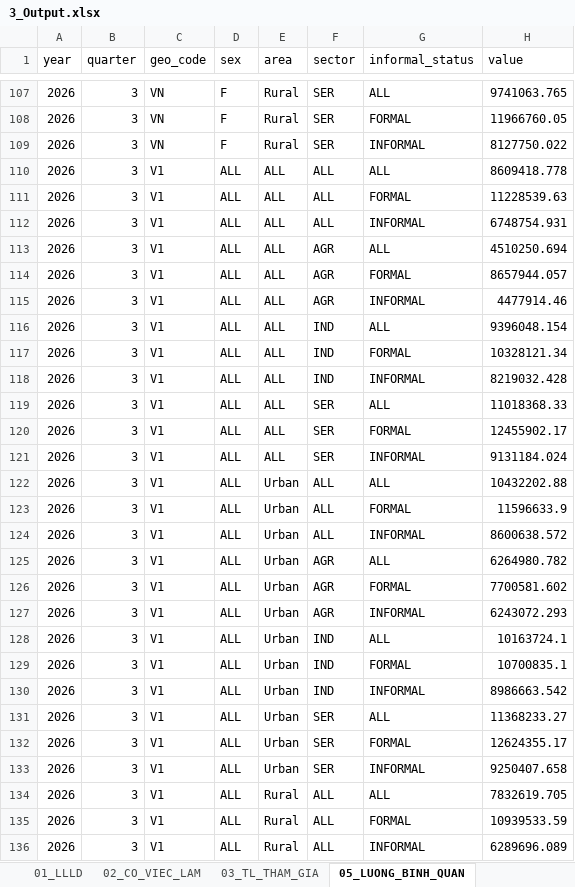
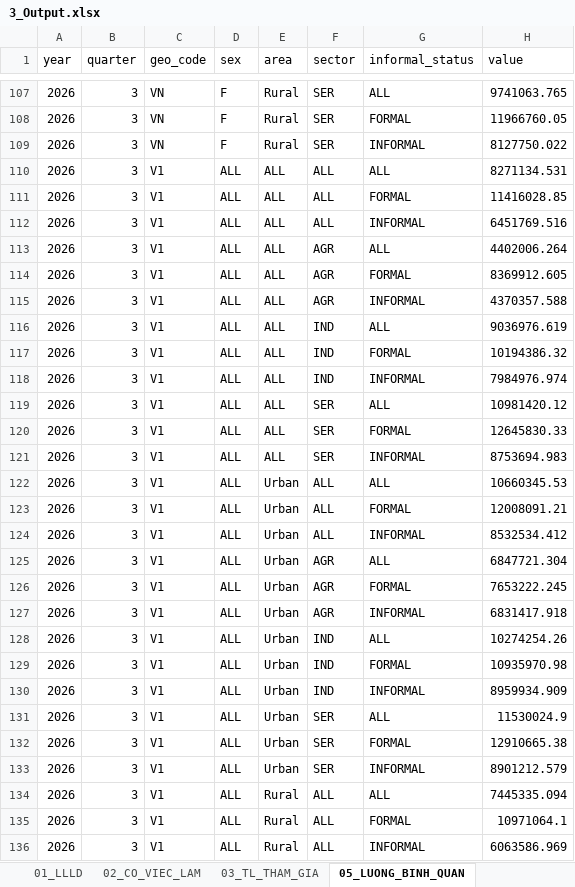
Before and after one commit to vuhoangmai230594/TEST, an Excel workbook: 3_Output.xlsx, sheet 05_LUONG_BINH_QUAN, drawn as a sheet; only a part is shown, gaps mark what is left out; values as stored, in another font and other column widths than the file's, no borders; the diff covers the shown part only; the diff names each change by its address in the sheet, - before the commit and + after, or states it on an @@ line.

```diff
--- a/3_Output.xlsx (sheet 05_LUONG_BINH_QUAN)
+++ b/3_Output.xlsx (sheet 05_LUONG_BINH_QUAN)
-H110 (value): 8609418.778
+H110 (value): 8271134.531
-H111 (value): 11228539.63
+H111 (value): 11416028.85
-H112 (value): 6748754.931
+H112 (value): 6451769.516
-H113 (value): 4510250.694
+H113 (value): 4402006.264
-H114 (value): 8657944.057
+H114 (value): 8369912.605
-H115 (value): 4477914.46
+H115 (value): 4370357.588
-H116 (value): 9396048.154
+H116 (value): 9036976.619
-H117 (value): 10328121.34
+H117 (value): 10194386.32
-H118 (value): 8219032.428
+H118 (value): 7984976.974
-H119 (value): 11018368.33
+H119 (value): 10981420.12
-H120 (value): 12455902.17
+H120 (value): 12645830.33
-H121 (value): 9131184.024
+H121 (value): 8753694.983
-H122 (value): 10432202.88
+H122 (value): 10660345.53
-H123 (value): 11596633.9
+H123 (value): 12008091.21
-H124 (value): 8600638.572
+H124 (value): 8532534.412
-H125 (value): 6264980.782
+H125 (value): 6847721.304
-H126 (value): 7700581.602
+H126 (value): 7653222.245
-H127 (value): 6243072.293
+H127 (value): 6831417.918
-H128 (value): 10163724.1
+H128 (value): 10274254.26
-H129 (value): 10700835.1
+H129 (value): 10935970.98
-H130 (value): 8986663.542
+H130 (value): 8959934.909
-H131 (value): 11368233.27
+H131 (value): 11530024.9
-H132 (value): 12624355.17
+H132 (value): 12910665.38
-H133 (value): 9250407.658
+H133 (value): 8901212.579
-H134 (value): 7832619.705
+H134 (value): 7445335.094
-H135 (value): 10939533.59
+H135 (value): 10971064.1
-H136 (value): 6289696.089
+H136 (value): 6063586.969
```
Also changed, not shown: 608 edited cells elsewhere in this sheet, sheet 25_TL_PHI_CHINH_THUC, sheet 18_NEET, sheet 30_TU_SAN_TU_TIEU, sheet 14_SO_THIEU_VIEC_LAM, sheet 35_SO_THIEU_VL_TRONG_TUOI, sheet 36_TL_THIEU_VL_TRONG_TUOI, 22 more sheets, other sheet tabs, 2 other files.
